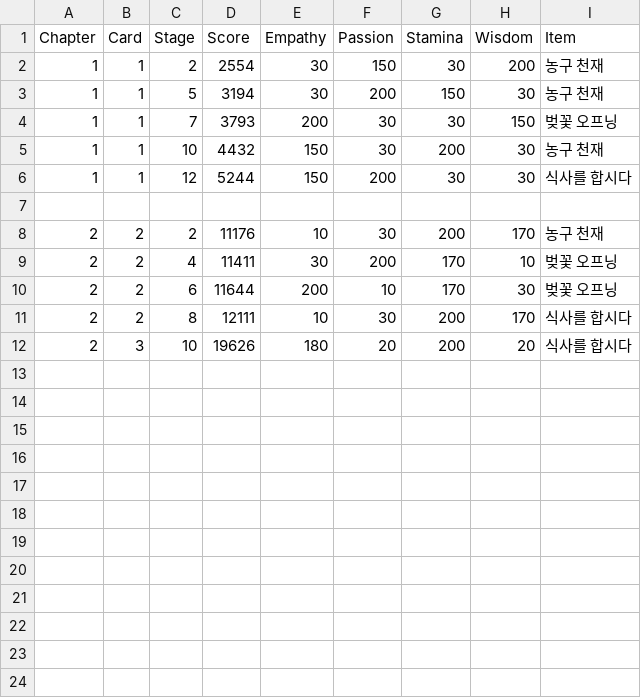
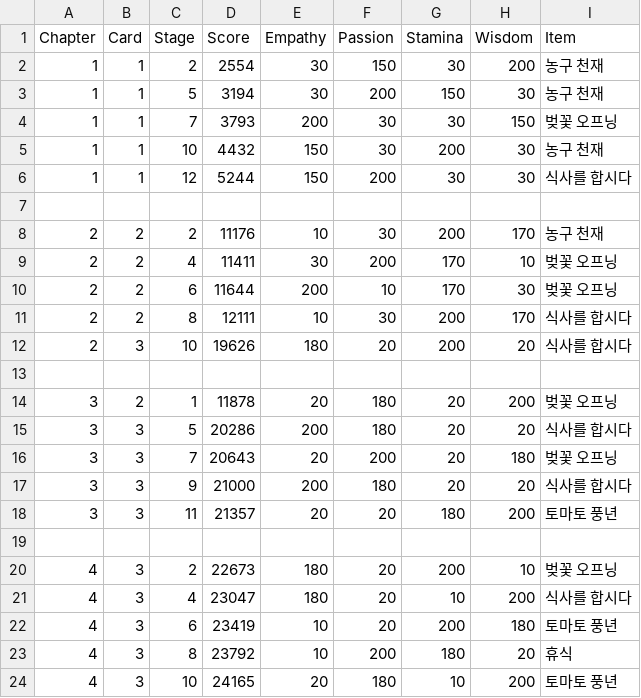
Before and after one commit to imFlyLikeG6/imflylikeg6.github.io, a CSV file: script/V_story.csv, drawn as a sheet; the diff names each change by its address in the sheet, - before the commit and + after, or states it on an @@ line.

```diff
--- a/script/V_story.csv
+++ b/script/V_story.csv
+row 13: (empty)
+row 14: 3 | 2 | 1 | 11878 | 20 | 180 | 20 | 200 | 벚꽃 오프닝
+row 15: 3 | 3 | 5 | 20286 | 200 | 180 | 20 | 20 | 식사를 합시다
+row 16: 3 | 3 | 7 | 20643 | 20 | 200 | 20 | 180 | 벚꽃 오프닝
+row 17: 3 | 3 | 9 | 21000 | 200 | 180 | 20 | 20 | 식사를 합시다
+row 18: 3 | 3 | 11 | 21357 | 20 | 20 | 180 | 200 | 토마토 풍년
+row 19: (empty)
+row 20: 4 | 3 | 2 | 22673 | 180 | 20 | 200 | 10 | 벚꽃 오프닝
+row 21: 4 | 3 | 4 | 23047 | 180 | 20 | 10 | 200 | 식사를 합시다
+row 22: 4 | 3 | 6 | 23419 | 10 | 20 | 200 | 180 | 토마토 풍년
+row 23: 4 | 3 | 8 | 23792 | 10 | 200 | 180 | 20 | 휴식
+row 24: 4 | 3 | 10 | 24165 | 20 | 180 | 10 | 200 | 토마토 풍년
```
Also changed, not shown: script/JHOPE_story.csv, script/JIMIN_story.csv, 4 other files.
